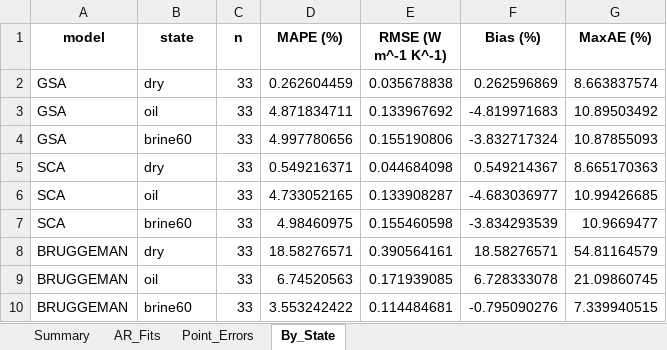
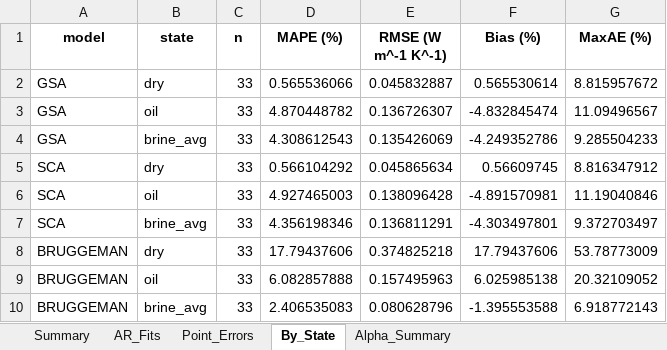
Before and after one commit to MariiaKalinina/RockPhysX, an Excel workbook: results/level1_emt_comparison/table12_level1_emt_comparison.xlsx, sheet By_State, drawn as a sheet; values as stored, in another font and other column widths than the file's, no borders; the diff names each change by its address in the sheet, - before the commit and + after, or states it on an @@ line.

```diff
--- a/results/level1_emt_comparison/table12_level1_emt_comparison.xlsx (sheet By_State)
+++ b/results/level1_emt_comparison/table12_level1_emt_comparison.xlsx (sheet By_State)
+sheet tab: Alpha_Summary
-D2 (MAPE (%)): 0.262604459
+D2 (MAPE (%)): 0.565536066
-E2 (RMSE (W m^-1 K^-1)): 0.035678838
+E2 (RMSE (W m^-1 K^-1)): 0.045832887
-F2 (Bias (%)): 0.262596869
+F2 (Bias (%)): 0.565530614
-G2 (MaxAE (%)): 8.663837574
+G2 (MaxAE (%)): 8.815957672
-D3 (MAPE (%)): 4.871834711
+D3 (MAPE (%)): 4.870448782
-E3 (RMSE (W m^-1 K^-1)): 0.133967692
+E3 (RMSE (W m^-1 K^-1)): 0.136726307
-F3 (Bias (%)): -4.819971683
+F3 (Bias (%)): -4.832845474
-G3 (MaxAE (%)): 10.89503492
+G3 (MaxAE (%)): 11.09496567
-B4 (state): brine60
+B4 (state): brine_avg
-D4 (MAPE (%)): 4.997780656
+D4 (MAPE (%)): 4.308612543
-E4 (RMSE (W m^-1 K^-1)): 0.155190806
+E4 (RMSE (W m^-1 K^-1)): 0.135426069
-F4 (Bias (%)): -3.832717324
+F4 (Bias (%)): -4.249352786
-G4 (MaxAE (%)): 10.87855093
+G4 (MaxAE (%)): 9.285504233
-D5 (MAPE (%)): 0.549216371
+D5 (MAPE (%)): 0.566104292
-E5 (RMSE (W m^-1 K^-1)): 0.044684098
+E5 (RMSE (W m^-1 K^-1)): 0.045865634
-F5 (Bias (%)): 0.549214367
+F5 (Bias (%)): 0.56609745
-G5 (MaxAE (%)): 8.665170363
+G5 (MaxAE (%)): 8.816347912
-D6 (MAPE (%)): 4.733052165
+D6 (MAPE (%)): 4.927465003
-E6 (RMSE (W m^-1 K^-1)): 0.133908287
+E6 (RMSE (W m^-1 K^-1)): 0.138096428
-F6 (Bias (%)): -4.683036977
+F6 (Bias (%)): -4.891570981
-G6 (MaxAE (%)): 10.99426685
+G6 (MaxAE (%)): 11.19040846
-B7 (state): brine60
+B7 (state): brine_avg
-D7 (MAPE (%)): 4.98460975
+D7 (MAPE (%)): 4.356198346
-E7 (RMSE (W m^-1 K^-1)): 0.155460598
+E7 (RMSE (W m^-1 K^-1)): 0.136811291
-F7 (Bias (%)): -3.834293539
+F7 (Bias (%)): -4.303497801
-G7 (MaxAE (%)): 10.9669477
+G7 (MaxAE (%)): 9.372703497
-D8 (MAPE (%)): 18.58276571
+D8 (MAPE (%)): 17.79437606
-E8 (RMSE (W m^-1 K^-1)): 0.390564161
+E8 (RMSE (W m^-1 K^-1)): 0.374825218
-F8 (Bias (%)): 18.58276571
+F8 (Bias (%)): 17.79437606
-G8 (MaxAE (%)): 54.81164579
+G8 (MaxAE (%)): 53.78773009
-D9 (MAPE (%)): 6.74520563
+D9 (MAPE (%)): 6.082857888
-E9 (RMSE (W m^-1 K^-1)): 0.171939085
+E9 (RMSE (W m^-1 K^-1)): 0.157495963
-F9 (Bias (%)): 6.728333078
+F9 (Bias (%)): 6.025985138
-G9 (MaxAE (%)): 21.09860745
+G9 (MaxAE (%)): 20.32109052
-B10 (state): brine60
+B10 (state): brine_avg
-D10 (MAPE (%)): 3.553242422
+D10 (MAPE (%)): 2.406535083
-E10 (RMSE (W m^-1 K^-1)): 0.114484681
+E10 (RMSE (W m^-1 K^-1)): 0.080628796
-F10 (Bias (%)): -0.795090276
+F10 (Bias (%)): -1.395553588
-G10 (MaxAE (%)): 7.339940515
+G10 (MaxAE (%)): 6.918772143
```
Also changed, not shown: sheet Point_Errors, sheet AR_Fits, sheet Summary, 35 other files.
